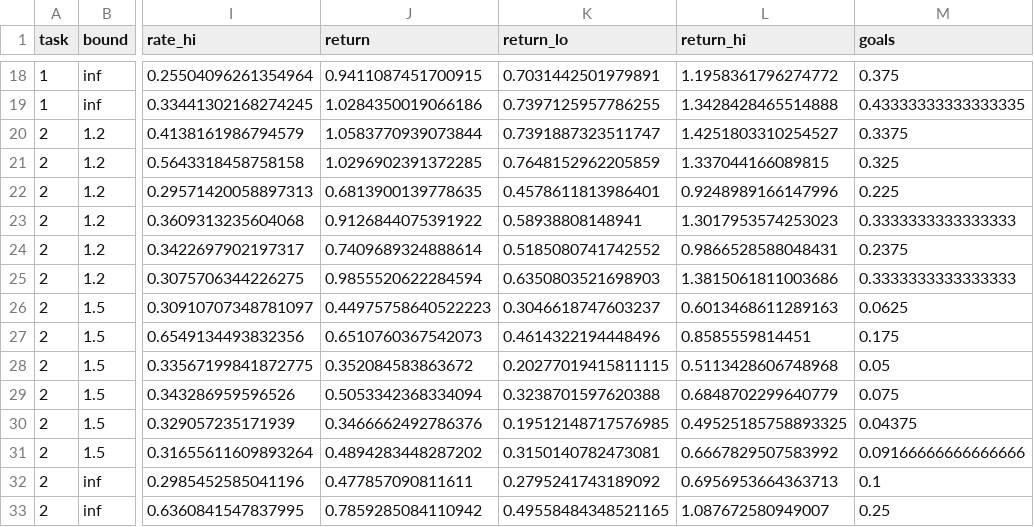
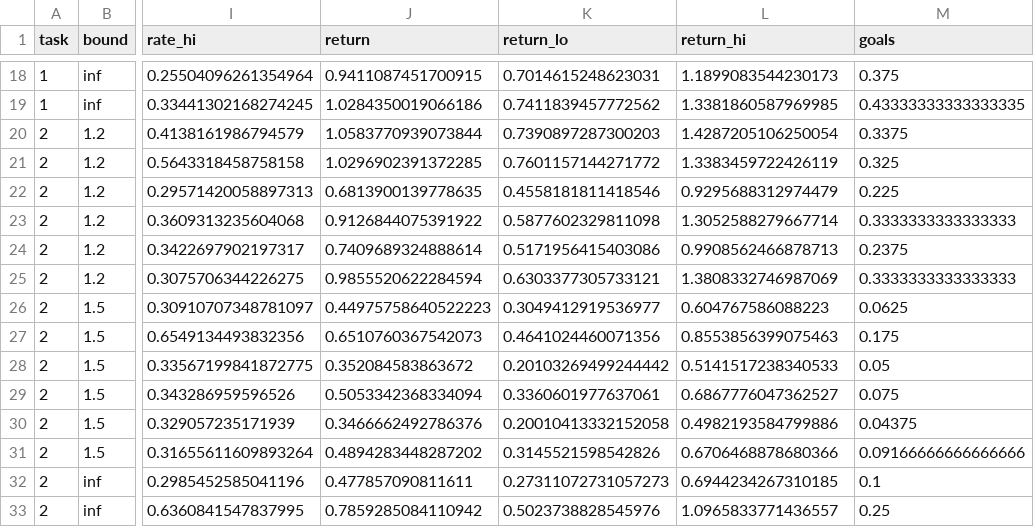
Before and after one commit to youngers2006/Safe_JEPA, a CSV file: src/save_data/experiments/analysis_results/headline.csv, drawn as a sheet; only a part is shown, gaps mark what is left out; the diff covers the shown part only; the diff names each change by its address in the sheet, - before the commit and + after, or states it on an @@ line.

```diff
--- a/src/save_data/experiments/analysis_results/headline.csv
+++ b/src/save_data/experiments/analysis_results/headline.csv
-K18 (return_lo): 0.7031442501979891
+K18 (return_lo): 0.7014615248623031
-L18 (return_hi): 1.1958361796274772
+L18 (return_hi): 1.1899083544230173
-K19 (return_lo): 0.7397125957786255
+K19 (return_lo): 0.7411839457772562
-L19 (return_hi): 1.3428428465514888
+L19 (return_hi): 1.3381860587969985
-K20 (return_lo): 0.7391887323511747
+K20 (return_lo): 0.7390897287300203
-L20 (return_hi): 1.4251803310254527
+L20 (return_hi): 1.4287205106250054
-K21 (return_lo): 0.7648152962205859
+K21 (return_lo): 0.7601157144271772
-L21 (return_hi): 1.337044166089815
+L21 (return_hi): 1.3383459722426119
-K22 (return_lo): 0.4578611813986401
+K22 (return_lo): 0.4558181811418546
-L22 (return_hi): 0.9248989166147996
+L22 (return_hi): 0.9295688312974479
-K23 (return_lo): 0.58938808148941
+K23 (return_lo): 0.5877602329811098
-L23 (return_hi): 1.3017953574253023
+L23 (return_hi): 1.3052588279667714
-K24 (return_lo): 0.5185080741742552
+K24 (return_lo): 0.5171956415403086
-L24 (return_hi): 0.9866528588048431
+L24 (return_hi): 0.9908562466878713
-K25 (return_lo): 0.6350803521698903
+K25 (return_lo): 0.6303377305733121
-L25 (return_hi): 1.3815061811003686
+L25 (return_hi): 1.3808332746987069
-K26 (return_lo): 0.3046618747603237
+K26 (return_lo): 0.3049412919536977
-L26 (return_hi): 0.6013468611289163
+L26 (return_hi): 0.604767586088223
-K27 (return_lo): 0.4614322194448496
+K27 (return_lo): 0.4641024460071356
-L27 (return_hi): 0.8585559814451
+L27 (return_hi): 0.8553856399075463
-K28 (return_lo): 0.20277019415811115
+K28 (return_lo): 0.20103269499244442
-L28 (return_hi): 0.5113428606748968
+L28 (return_hi): 0.5141517238340533
-K29 (return_lo): 0.3238701597620388
+K29 (return_lo): 0.3360601977637061
-L29 (return_hi): 0.6848702299640779
+L29 (return_hi): 0.6867776047362527
-K30 (return_lo): 0.19512148717576985
+K30 (return_lo): 0.20010413332152058
-L30 (return_hi): 0.49525185758893325
+L30 (return_hi): 0.4982193584799886
-K31 (return_lo): 0.3150140782473081
+K31 (return_lo): 0.3145521598542826
-L31 (return_hi): 0.6667829507583992
+L31 (return_hi): 0.6706468878680366
-K32 (return_lo): 0.2795241743189092
+K32 (return_lo): 0.27311072731057273
-L32 (return_hi): 0.6956953664363713
+L32 (return_hi): 0.6944234267310185
-K33 (return_lo): 0.49558484348521165
+K33 (return_lo): 0.5023738828545976
-L33 (return_hi): 1.087672580949007
+L33 (return_hi): 1.0965833771436557
```
Also changed, not shown: 40 edited cells elsewhere in this file, src/save_data/experiments/analysis_results/lipschitz_pooled.csv, src/save_data/experiments/analysis_results/lipschitz_tests.csv, 29 other files.
